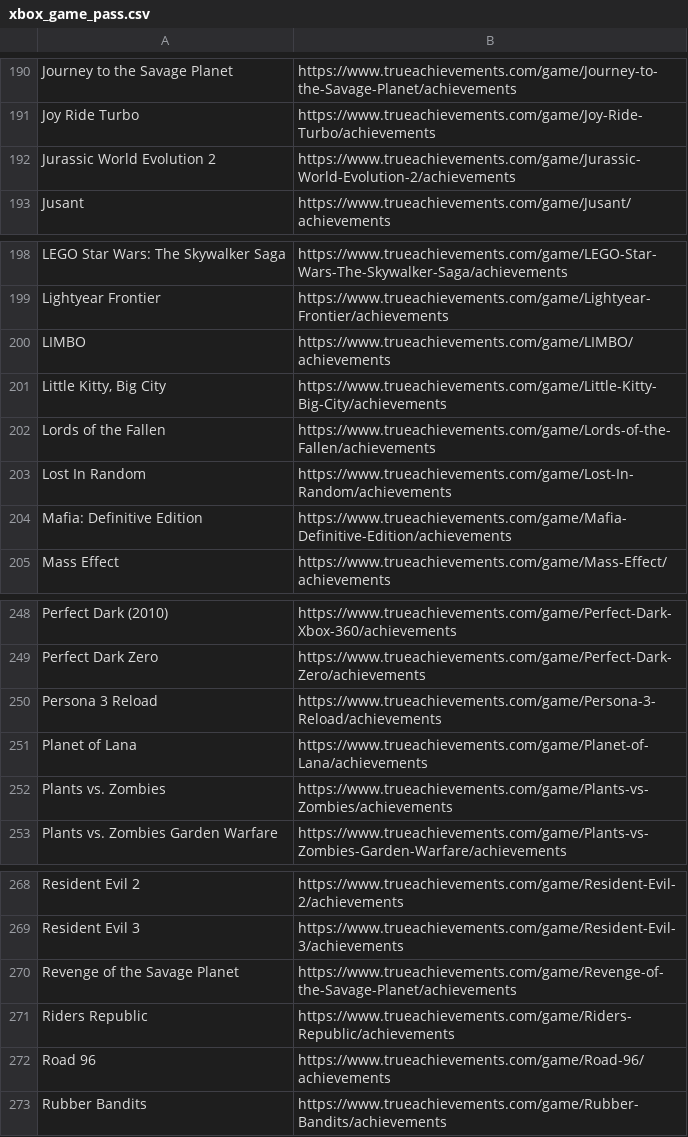
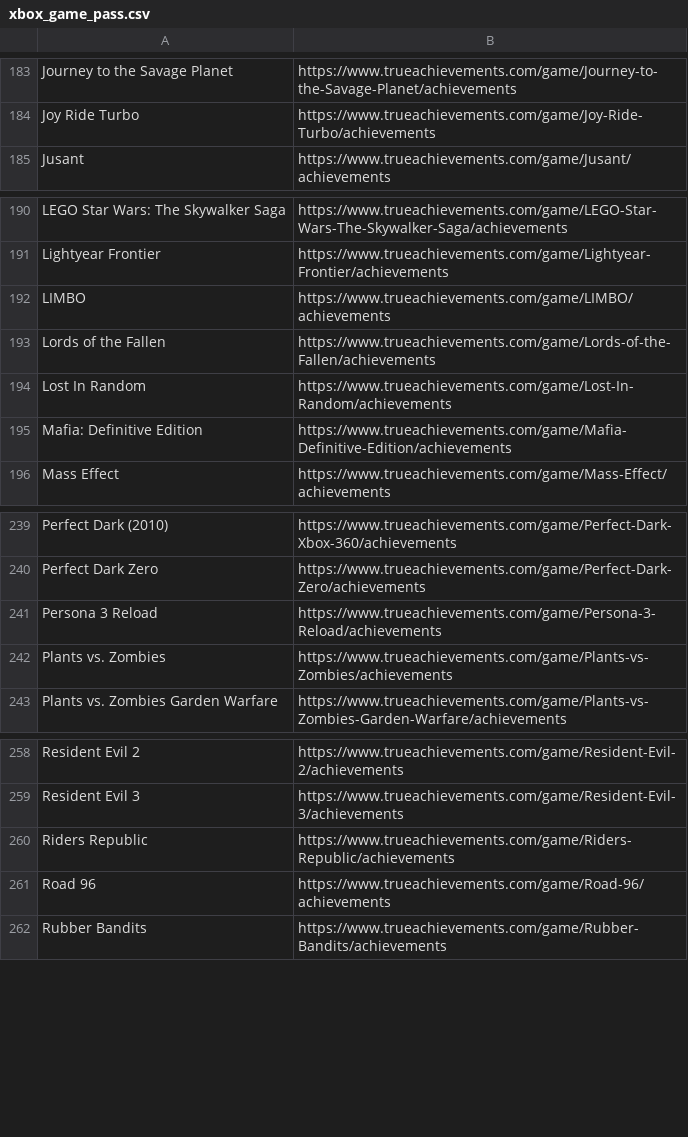
Before and after one commit to Meaddu/CrossplayCompare, a CSV file: outputs/xbox_game_pass.csv, drawn as a sheet; only a part is shown, gaps mark what is left out; the diff covers the shown part only.

```diff
--- a/outputs/xbox_game_pass.csv
+++ b/outputs/xbox_game_pass.csv
@@ -191,3 +184,2 @@ Journey to the Savage Planet,https://www.trueachievements.com/game/Journey-to-th
 Joy Ride Turbo,https://www.trueachievements.com/game/Joy-Ride-Turbo/achievements
-Jurassic World Evolution 2,https://www.trueachievements.com/game/Jurassic-World-Evolution-2/achievements
 Jusant,https://www.trueachievements.com/game/Jusant/achievements
@@ -200,3 +192,2 @@ Lightyear Frontier,https://www.trueachievements.com/game/Lightyear-Frontier/achi
 LIMBO,https://www.trueachievements.com/game/LIMBO/achievements
-"Little Kitty, Big City",https://www.trueachievements.com/game/Little-Kitty-Big-City/achievements
 Lords of the Fallen,https://www.trueachievements.com/game/Lords-of-the-Fallen/achievements
@@ -250,3 +241,2 @@ Perfect Dark Zero,https://www.trueachievements.com/game/Perfect-Dark-Zero/achiev
 Persona 3 Reload,https://www.trueachievements.com/game/Persona-3-Reload/achievements
-Planet of Lana,https://www.trueachievements.com/game/Planet-of-Lana/achievements
 Plants vs. Zombies,https://www.trueachievements.com/game/Plants-vs-Zombies/achievements
@@ -269,3 +259,2 @@ Resident Evil 2,https://www.trueachievements.com/game/Resident-Evil-2/achievemen
 Resident Evil 3,https://www.trueachievements.com/game/Resident-Evil-3/achievements
-Revenge of the Savage Planet,https://www.trueachievements.com/game/Revenge-of-the-Savage-Planet/achievements
 Riders Republic,https://www.trueachievements.com/game/Riders-Republic/achievements
```
Also changed, not shown: 9 removed rows elsewhere in this file, outputs/playstation_plus_catalog.csv, outputs/xbox_ps5_crossplay.csv, 1 other file.
